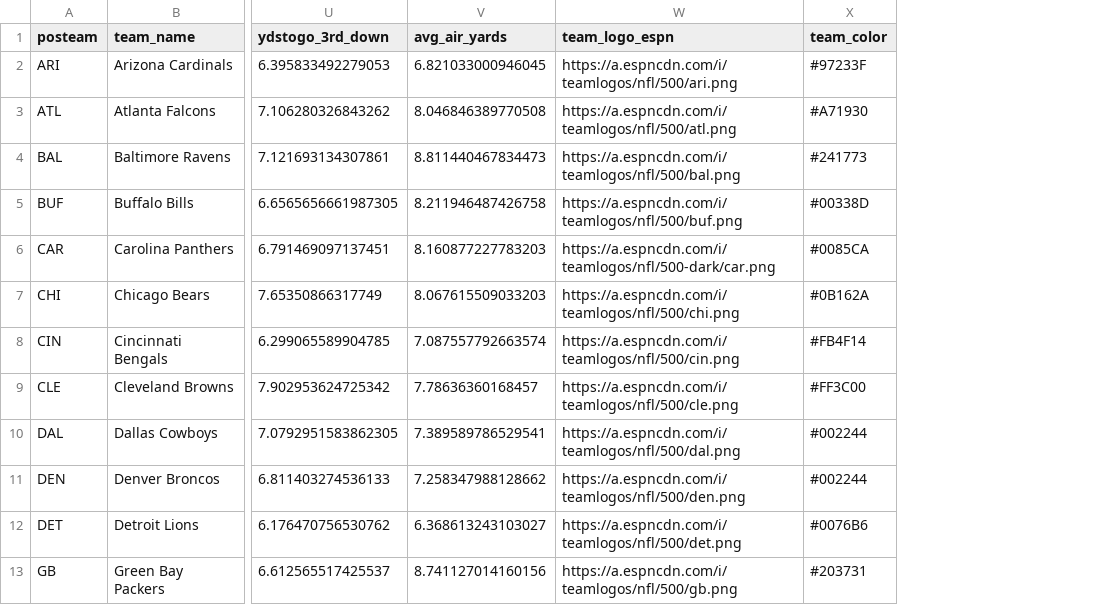
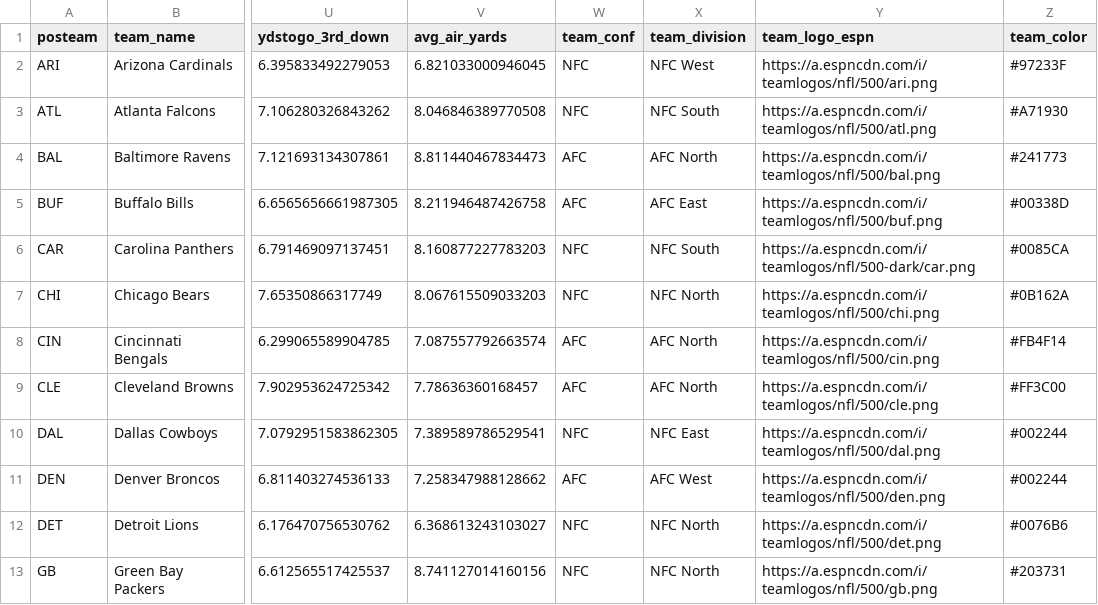
Before and after one commit to david-dozer/front-office-ai, a CSV file: backend/processed_data/team_seasonal_stats.csv, drawn as a sheet; only a part is shown, gaps mark what is left out; the diff names each change by its address in the sheet, - before the commit and + after, or states it on an @@ line.

Commit message:
added more team info

```diff
--- a/backend/processed_data/team_seasonal_stats.csv
+++ b/backend/processed_data/team_seasonal_stats.csv
+column W (team_conf), rows 2-13: NFC | NFC | AFC | AFC | NFC | NFC | AFC | AFC | NFC | AFC | NFC | NFC
+column X (team_division), rows 2-13: NFC West | NFC South | AFC North | AFC East | NFC South | NFC North | AFC North | AFC North | NFC East | AFC West | NFC North | NFC North
```
Also changed, not shown: 3 other files.
